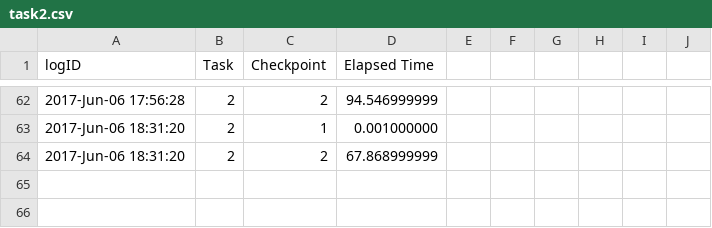
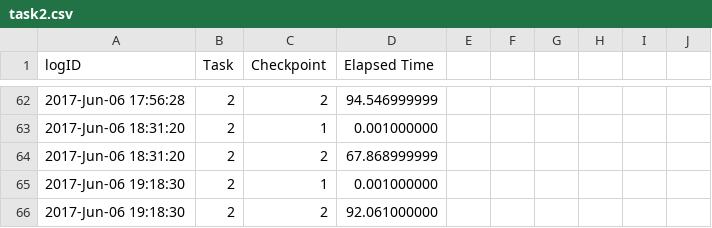
Before and after one commit to WPI-Humanoid-Robotics-Lab/tough, a CSV file: val_tasks/val_task2/log/task2.csv, drawn as a sheet; only a part is shown, gaps mark what is left out; the diff names each change by its address in the sheet, - before the commit and + after, or states it on an @@ line.

Commit message:
incremental changes for task2

```diff
--- a/val_tasks/val_task2/log/task2.csv
+++ b/val_tasks/val_task2/log/task2.csv
+row 65: 2017-Jun-06 19:18:30 | 2 | 1 | 0.001000000
+row 66: 2017-Jun-06 19:18:30 | 2 | 2 | 92.061000000
```
Also changed, not shown: 3 other files.
